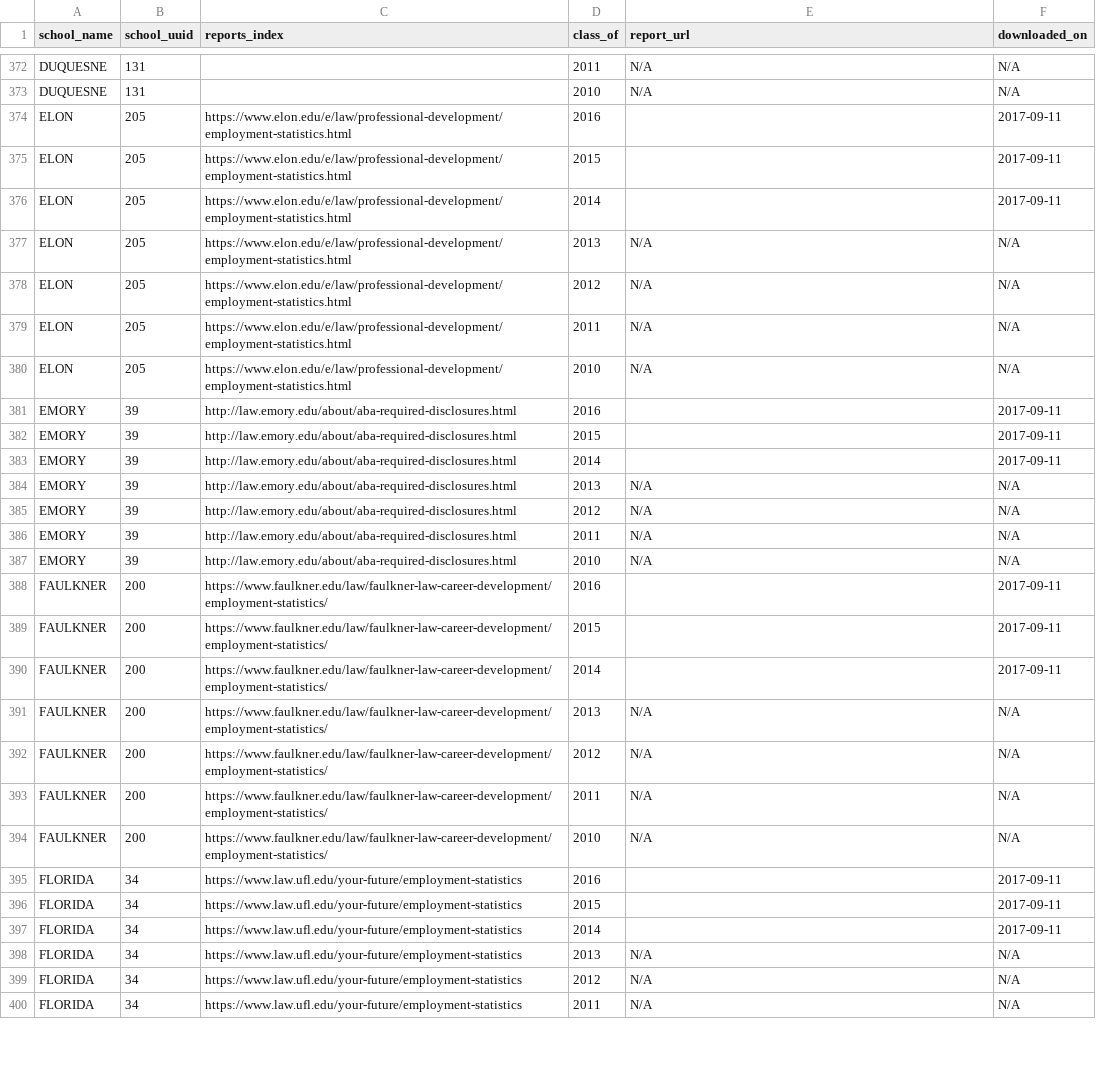
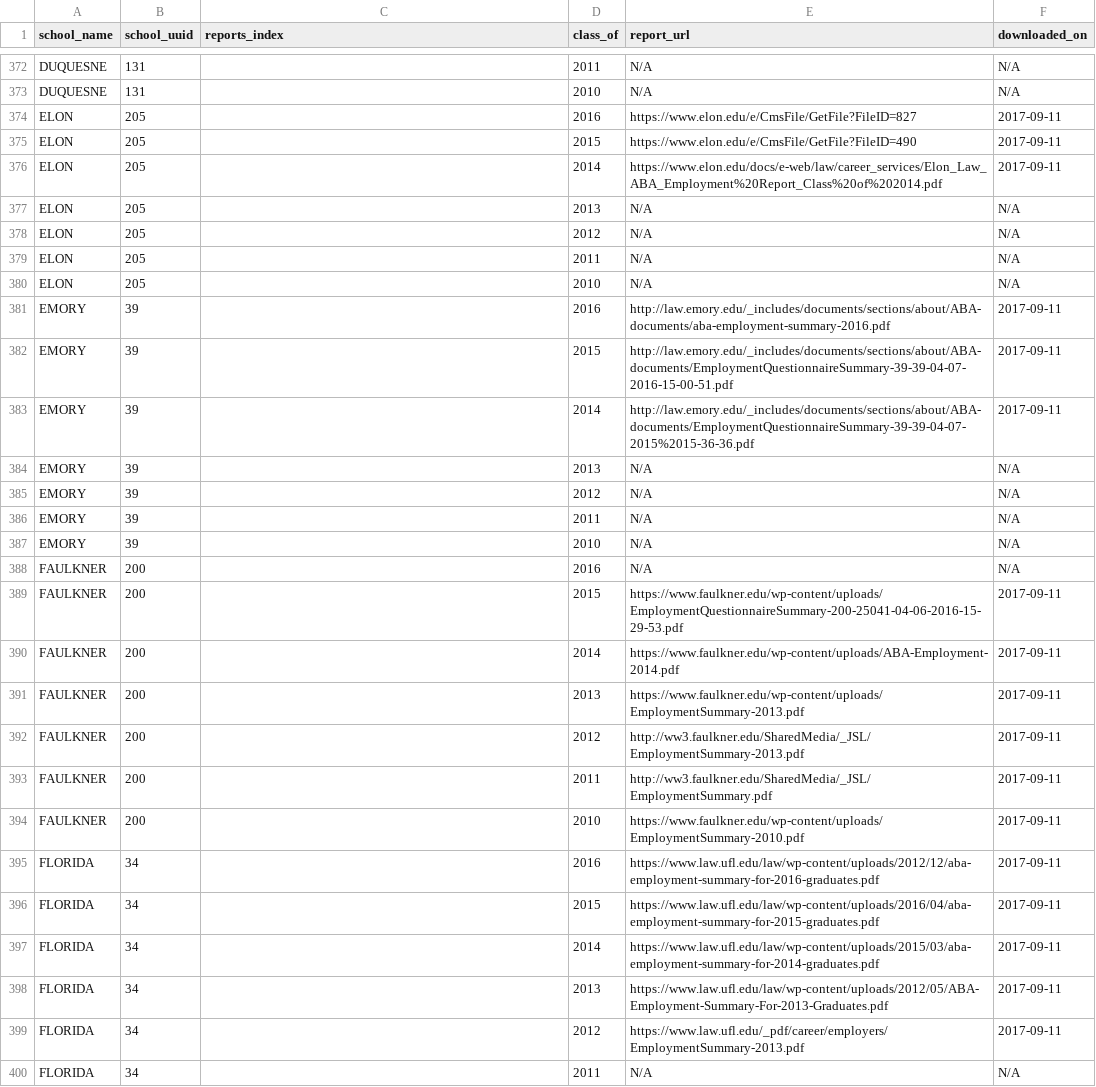
Before and after one commit to data-creative/aba-employment-summary-reports-archive, a CSV file: db/school-hosted-report-sources.csv, drawn as a sheet; only a part is shown, gaps mark what is left out; the diff covers the shown part only.

Commit message:
Update report sources through letter F

```diff
--- a/db/school-hosted-report-sources.csv
+++ b/db/school-hosted-report-sources.csv
@@ -373,28 +373,28 @@ DUQUESNE,131,,2011,N/A,N/A
 DUQUESNE,131,,2010,N/A,N/A
-ELON,205,https://www.elon.edu/e/law/professional-development/employment-statistics.html,2016,,2017-09-11
-ELON,205,https://www.elon.edu/e/law/professional-development/employment-statistics.html,2015,,2017-09-11
-ELON,205,https://www.elon.edu/e/law/professional-development/employment-statistics.html,2014,,2017-09-11
-ELON,205,https://www.elon.edu/e/law/professional-development/employment-statistics.html,2013,N/A,N/A
-ELON,205,https://www.elon.edu/e/law/professional-development/employment-statistics.html,2012,N/A,N/A
-ELON,205,https://www.elon.edu/e/law/professional-development/employment-statistics.html,2011,N/A,N/A
-ELON,205,https://www.elon.edu/e/law/professional-development/employment-statistics.html,2010,N/A,N/A
-EMORY,39,http://law.emory.edu/about/aba-required-disclosures.html,2016,,2017-09-11
-EMORY,39,http://law.emory.edu/about/aba-required-disclosures.html,2015,,2017-09-11
-EMORY,39,http://law.emory.edu/about/aba-required-disclosures.html,2014,,2017-09-11
-EMORY,39,http://law.emory.edu/about/aba-required-disclosures.html,2013,N/A,N/A
-EMORY,39,http://law.emory.edu/about/aba-required-disclosures.html,2012,N/A,N/A
-EMORY,39,http://law.emory.edu/about/aba-required-disclosures.html,2011,N/A,N/A
-EMORY,39,http://law.emory.edu/about/aba-required-disclosures.html,2010,N/A,N/A
-FAULKNER,200,https://www.faulkner.edu/law/faulkner-law-career-development/employment-statistics/,2016,,2017-09-11
-FAULKNER,200,https://www.faulkner.edu/law/faulkner-law-career-development/employment-statistics/,2015,,2017-09-11
-FAULKNER,200,https://www.faulkner.edu/law/faulkner-law-career-development/employment-statistics/,2014,,2017-09-11
-FAULKNER,200,https://www.faulkner.edu/law/faulkner-law-career-development/employment-statistics/,2013,N/A,N/A
-FAULKNER,200,https://www.faulkner.edu/law/faulkner-law-career-development/employment-statistics/,2012,N/A,N/A
-FAULKNER,200,https://www.faulkner.edu/law/faulkner-law-career-development/employment-statistics/,2011,N/A,N/A
-FAULKNER,200,https://www.faulkner.edu/law/faulkner-law-career-development/employment-statistics/,2010,N/A,N/A
-FLORIDA,34,https://www.law.ufl.edu/your-future/employment-statistics,2016,,2017-09-11
-FLORIDA,34,https://www.law.ufl.edu/your-future/employment-statistics,2015,,2017-09-11
-FLORIDA,34,https://www.law.ufl.edu/your-future/employment-statistics,2014,,2017-09-11
-FLORIDA,34,https://www.law.ufl.edu/your-future/employment-statistics,2013,N/A,N/A
-FLORIDA,34,https://www.law.ufl.edu/your-future/employment-statistics,2012,N/A,N/A
-FLORIDA,34,https://www.law.ufl.edu/your-future/employment-statistics,2011,N/A,N/A
+ELON,205,,2016,https://www.elon.edu/e/CmsFile/GetFile?FileID=827,2017-09-11
+ELON,205,,2015,https://www.elon.edu/e/CmsFile/GetFile?FileID=490,2017-09-11
+ELON,205,,2014,https://www.elon.edu/docs/e-web/law/career_services/Elon_Law_ABA_Employment%20Report_Class%20of%202014.pdf,2017-09-11
+ELON,205,,2013,N/A,N/A
+ELON,205,,2012,N/A,N/A
+ELON,205,,2011,N/A,N/A
+ELON,205,,2010,N/A,N/A
+EMORY,39,,2016,http://law.emory.edu/_includes/documents/sections/about/ABA-documents/aba-employment-summary-2016.pdf,2017-09-11
+EMORY,39,,2015,http://law.emory.edu/_includes/documents/sections/about/ABA-documents/EmploymentQuestionnaireSummary-39-39-04-07-2016-15-00-51.pdf,2017-09-11
+EMORY,39,,2014,http://law.emory.edu/_includes/documents/sections/about/ABA-documents/EmploymentQuestionnaireSummary-39-39-04-07-2015%2015-36-36.pdf,2017-09-11
+EMORY,39,,2013,N/A,N/A
+EMORY,39,,2012,N/A,N/A
+EMORY,39,,2011,N/A,N/A
+EMORY,39,,2010,N/A,N/A
+FAULKNER,200,,2016,N/A,N/A
+FAULKNER,200,,2015,https://www.faulkner.edu/wp-content/uploads/EmploymentQuestionnaireSummary-200-25041-04-06-2016-15-29-53.pdf,2017-09-11
+FAULKNER,200,,2014,https://www.faulkner.edu/wp-content/uploads/ABA-Employment-2014.pdf,2017-09-11
+FAULKNER,200,,2013,https://www.faulkner.edu/wp-content/uploads/EmploymentSummary-2013.pdf,2017-09-11
+FAULKNER,200,,2012,http://ww3.faulkner.edu/SharedMedia/_JSL/EmploymentSummary-2013.pdf,2017-09-11
+FAULKNER,200,,2011,http://ww3.faulkner.edu/SharedMedia/_JSL/EmploymentSummary.pdf,2017-09-11
+FAULKNER,200,,2010,https://www.faulkner.edu/wp-content/uploads/EmploymentSummary-2010.pdf,2017-09-11
+FLORIDA,34,,2016,https://www.law.ufl.edu/law/wp-content/uploads/2012/12/aba-employment-summary-for-2016-graduates.pdf,2017-09-11
+FLORIDA,34,,2015,https://www.law.ufl.edu/law/wp-content/uploads/2016/04/aba-employment-summary-for-2015-graduates.pdf,2017-09-11
+FLORIDA,34,,2014,https://www.law.ufl.edu/law/wp-content/uploads/2015/03/aba-employment-summary-for-2014-graduates.pdf,2017-09-11
+FLORIDA,34,,2013,https://www.law.ufl.edu/law/wp-content/uploads/2012/05/ABA-Employment-Summary-For-2013-Graduates.pdf,2017-09-11
+FLORIDA,34,,2012,https://www.law.ufl.edu/_pdf/career/employers/EmploymentSummary-2013.pdf,2017-09-11
+FLORIDA,34,,2011,N/A,N/A
```
Also changed, not shown: 40 edited cells elsewhere in this file.
